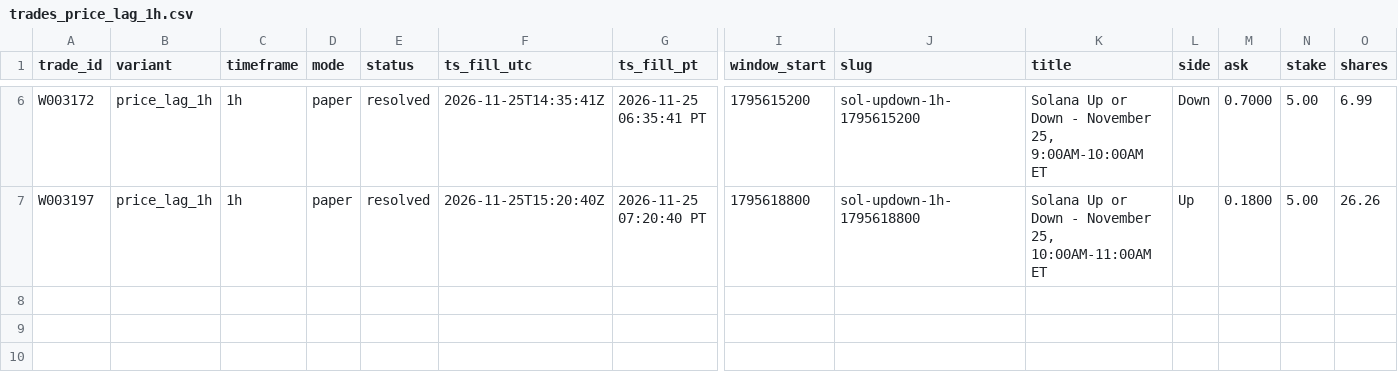
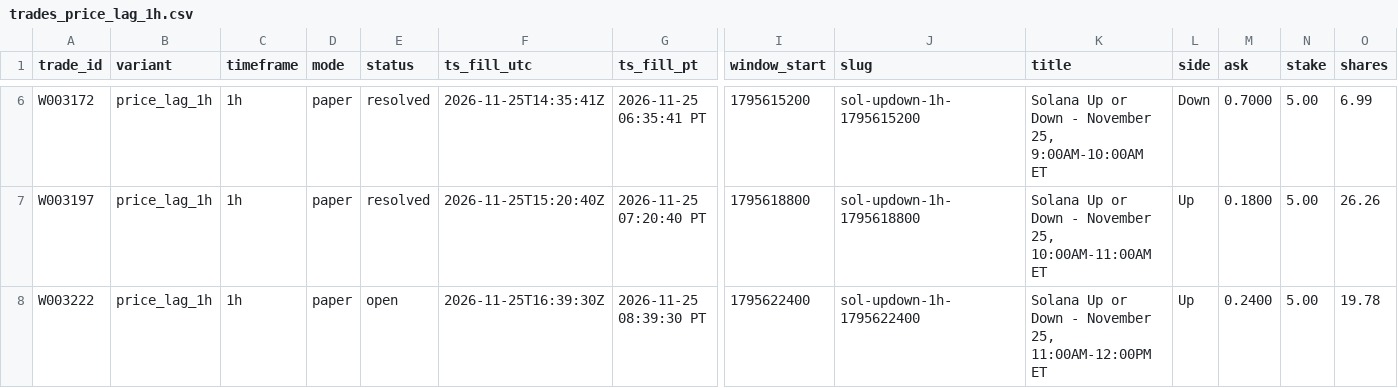
Before and after one commit to michaeldeuchar-dotcom/sol-paper-bot, a CSV file: data/week2/trades_price_lag_1h.csv, drawn as a sheet; only a part is shown, gaps mark what is left out; rows hold the shown columns only; the diff names each change by its address in the sheet, - before the commit and + after, or states it on an @@ line.

```diff
--- a/data/week2/trades_price_lag_1h.csv
+++ b/data/week2/trades_price_lag_1h.csv
+row 8: W003222 | price_lag_1h | 1h | paper | open | 2026-11-25T16:39:30Z | 2026-11-25 08:39:30 PT | 1795622400 | sol-updown-1h-1795622400 | Solana Up or Down - November 25, 11:00AM-12:00PM ET | Up | 0.2400 | 5.00 | 19.78
```
Also changed, not shown: data/week2/decisions_tail.csv, data/week2/trades_ride_favorite_80_15m.csv, 5 other files.
